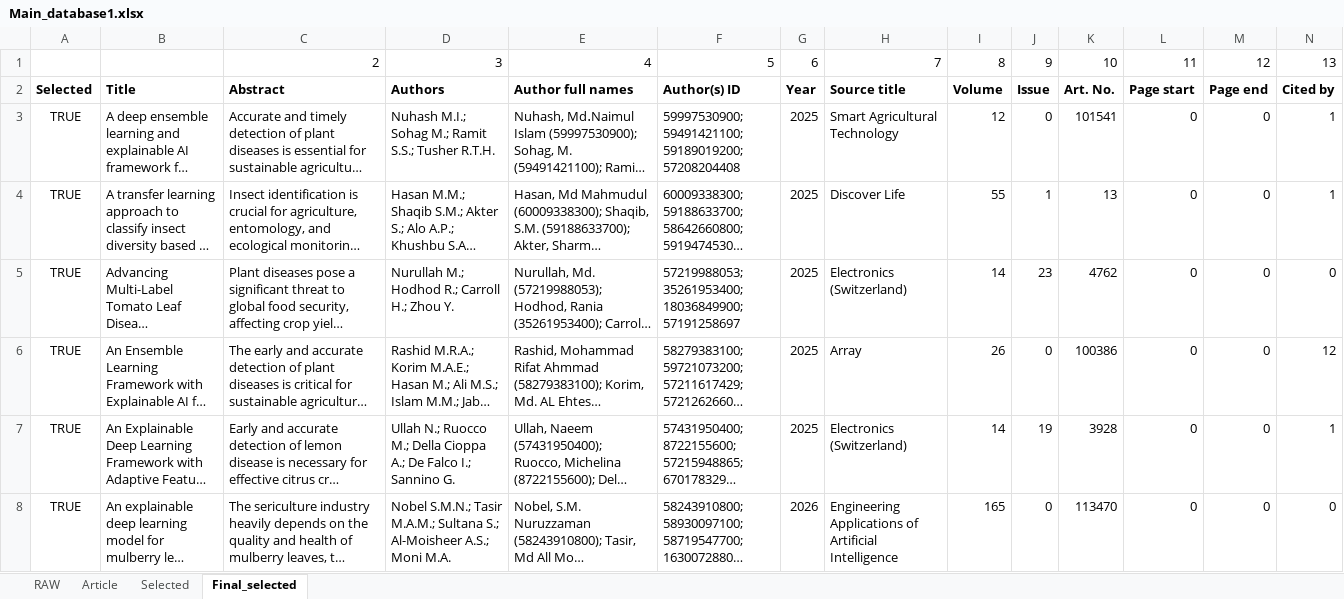
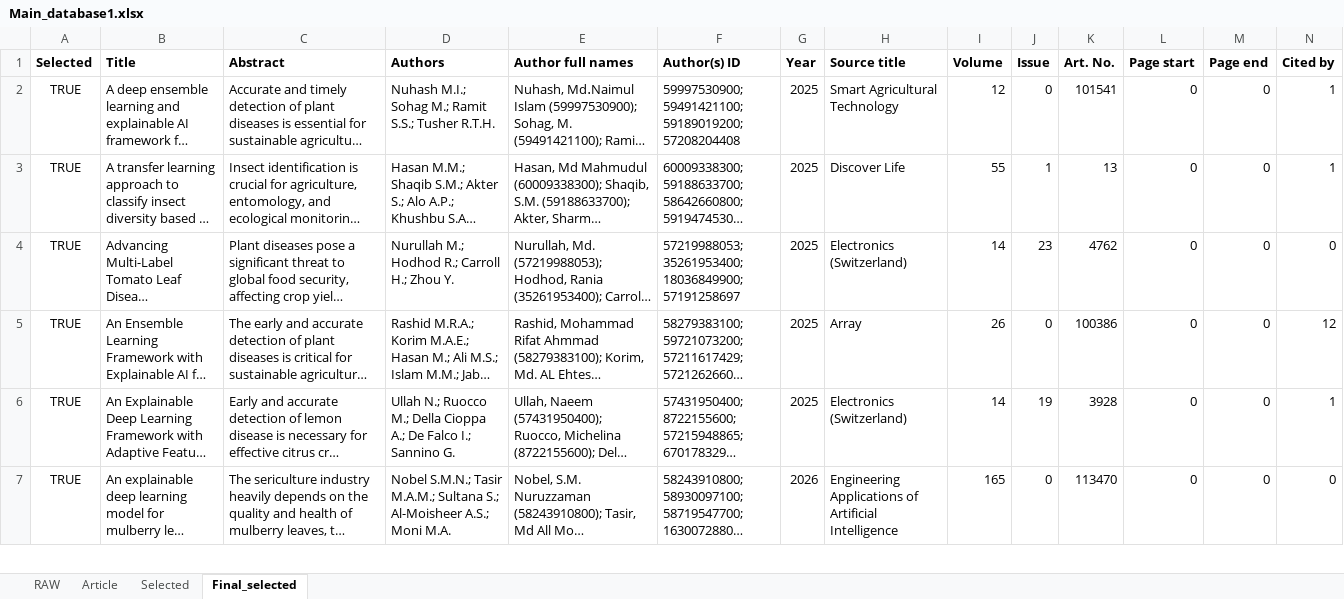
Before and after one commit to KAPPI1925/xai_slr, an Excel workbook: RAW/Main_database1.xlsx, sheet Final_selected, drawn as a sheet; only a part is shown; long unchanged cells end in …; values as stored, in another font and other column widths than the file's, no borders; rows hold the shown columns only; the diff names each change by its address in the sheet, - before the commit and + after, or states it on an @@ line.

```diff
--- a/RAW/Main_database1.xlsx (sheet Final_selected)
+++ b/RAW/Main_database1.xlsx (sheet Final_selected)
-row 1:  |  | 2 | 3 | 4 | 5 | 6 | 7 | 8 | 9 | 10 | 11 | 12 | 13
```
Also changed, not shown: 4 other files.
